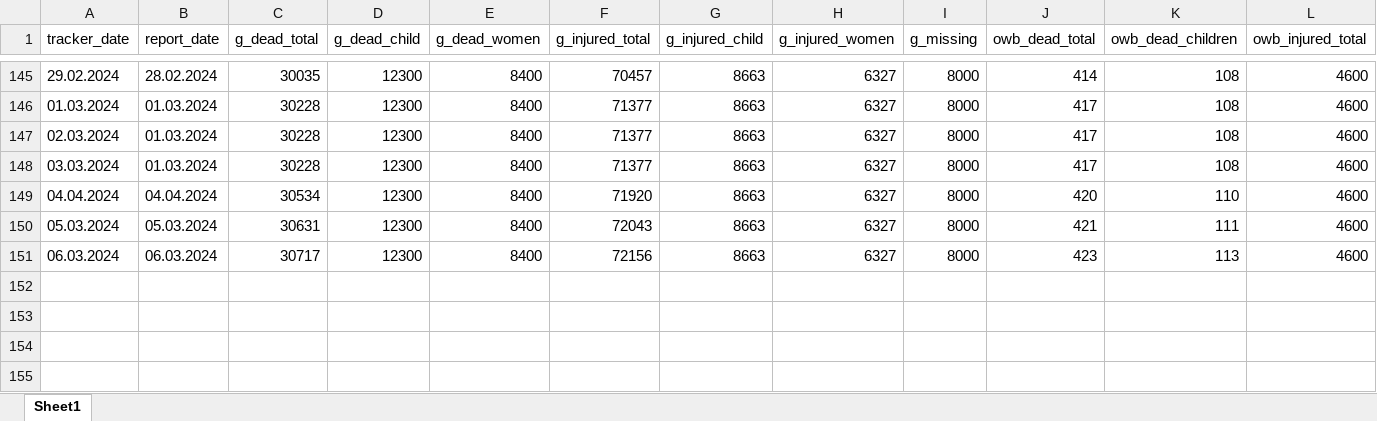
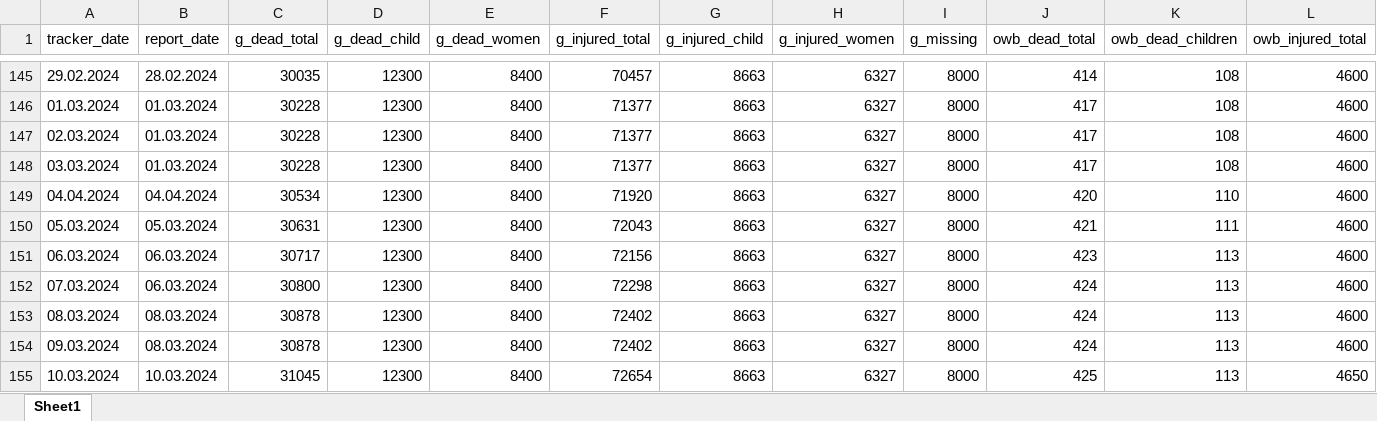
Before and after one commit to dreidpath/gaza-mortality, an Excel workbook: data/mortality_data.xlsx, sheet Sheet1, drawn as a sheet; only a part is shown, gaps mark what is left out; values as stored, in another font and other column widths than the file's, no borders; rows hold the shown columns only; the diff names each change by its address in the sheet, - before the commit and + after, or states it on an @@ line.

```diff
--- a/data/mortality_data.xlsx (sheet Sheet1)
+++ b/data/mortality_data.xlsx (sheet Sheet1)
+row 152: 07.03.2024 | 06.03.2024 | 30800 | 12300 | 8400 | 72298 | 8663 | 6327 | 8000 | 424 | 113 | 4600
+row 153: 08.03.2024 | 08.03.2024 | 30878 | 12300 | 8400 | 72402 | 8663 | 6327 | 8000 | 424 | 113 | 4600
+row 154: 09.03.2024 | 08.03.2024 | 30878 | 12300 | 8400 | 72402 | 8663 | 6327 | 8000 | 424 | 113 | 4600
+row 155: 10.03.2024 | 10.03.2024 | 31045 | 12300 | 8400 | 72654 | 8663 | 6327 | 8000 | 425 | 113 | 4650
```
Also changed, not shown: 5 other files.
